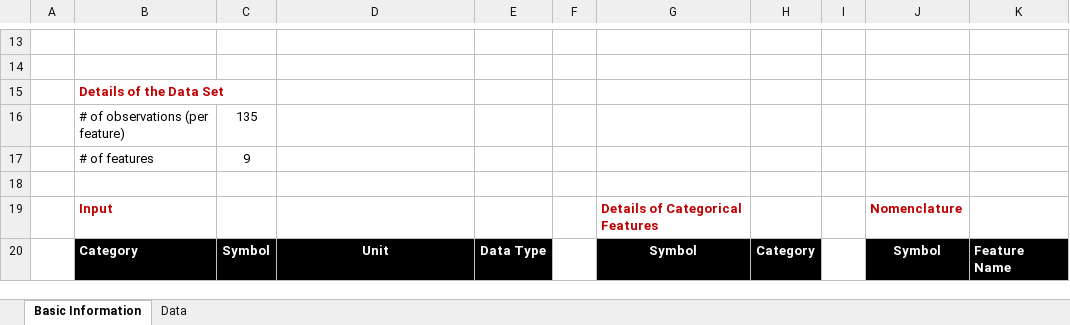
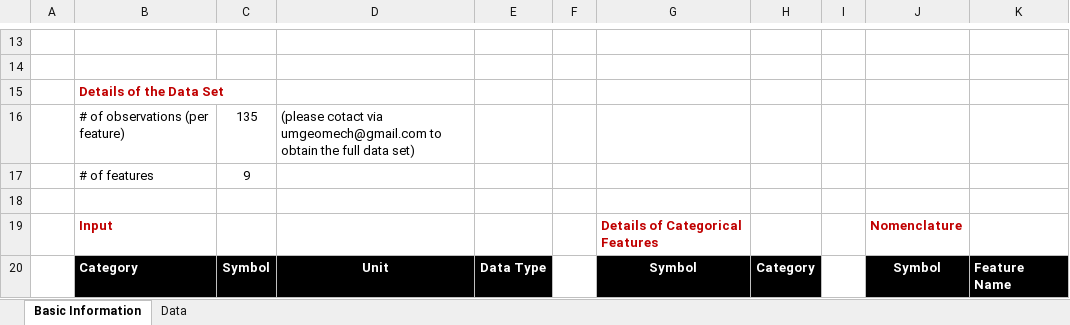
Before and after one commit to umgeotech/Database, an Excel workbook: Surface Settlement/Data Sets/Data set 4-Hangzhou 6-China.xlsx, sheet Basic Information, drawn as a sheet; only a part is shown, gaps mark what is left out; values as stored, in another font and other column widths than the file's, no borders; the diff names each change by its address in the sheet, - before the commit and + after, or states it on an @@ line.

Commit message:
commit

```diff
--- a/Surface Settlement/Data Sets/Data set 4-Hangzhou 6-China.xlsx (sheet Basic Information)
+++ b/Surface Settlement/Data Sets/Data set 4-Hangzhou 6-China.xlsx (sheet Basic Information)
-D16: (empty)
+D16: (please cotact via umgeomech@gmail.com to obtain the full data set)
```
